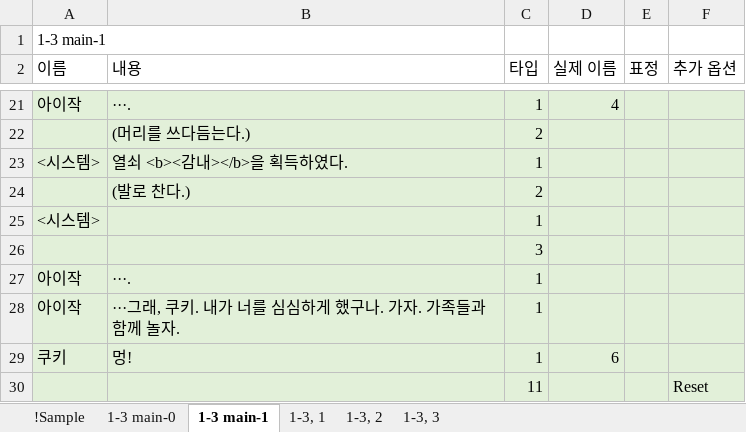
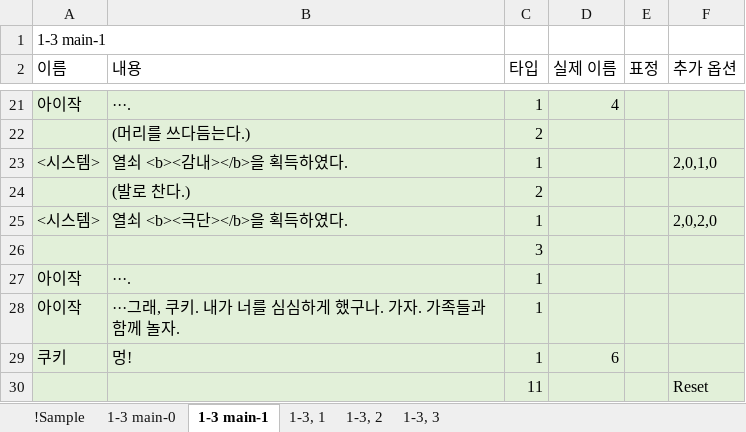
Before and after one commit to hanaaple/Project-Caterpillar, an Excel workbook: Assets/Editor/JsonUtility/JsonUtility/Stage1/Beach.xlsx, sheet 1-3 main-1, drawn as a sheet; only a part is shown, gaps mark what is left out; values as stored, in another font and other column widths than the file's, no borders; the diff names each change by its address in the sheet, - before the commit and + after, or states it on an @@ line.

```diff
--- a/Assets/Editor/JsonUtility/JsonUtility/Stage1/Beach.xlsx (sheet 1-3 main-1)
+++ b/Assets/Editor/JsonUtility/JsonUtility/Stage1/Beach.xlsx (sheet 1-3 main-1)
-F23 (추가 옵션): (empty)
+F23 (추가 옵션): 2,0,1,0
-B25 (내용): (empty)
+B25 (내용): 열쇠 <b><극단></b>을 획득하였다.
-F25 (추가 옵션): (empty)
+F25 (추가 옵션): 2,0,2,0
```
Also changed, not shown: Assets/Editor/JsonUtility/JsonUtility/Stage1/Camping.xlsx, Assets/Editor/JsonUtility/JsonUtility/Stage1/Small Room.xlsx, 6 other files.
